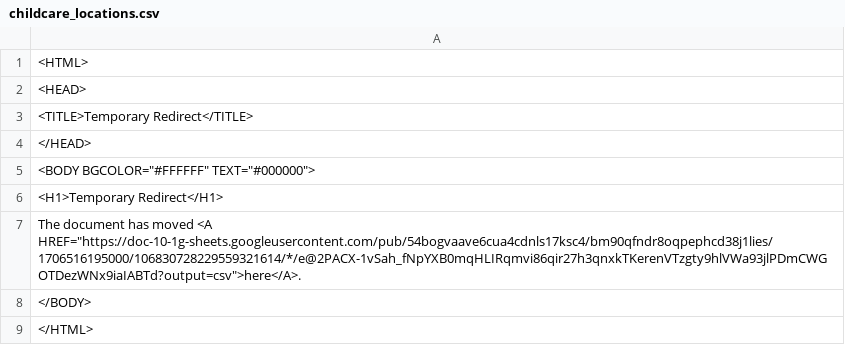
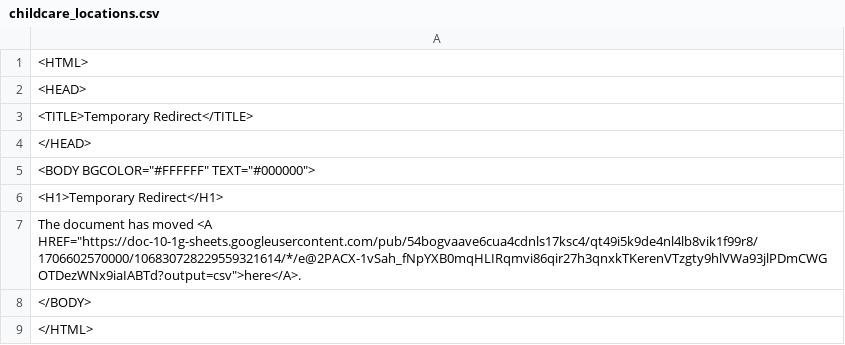
Before and after one commit to Cantaloupe2/github-action-csv-update-demo, a CSV file: data/childcare_locations.csv, drawn as a sheet.

```diff
--- a/data/childcare_locations.csv
+++ b/data/childcare_locations.csv
@@ -6,3 +6,3 @@
 <H1>Temporary Redirect</H1>
-The document has moved <A HREF="https://doc-10-1g-sheets.googleusercontent.com/pub/54bogvaave6cua4cdnls17ksc4/bm90qfndr8oqpephcd38j1lies/1706516195000/106830728229559321614/*/e@2PACX-1vSah_fNpYXB0mqHLIRqmvi86qir27h3qnxkTKerenVTzgty9hlVWa93jlPDmCWGOTDezWNx9iaIABTd?output=csv">here</A>.
+The document has moved <A HREF="https://doc-10-1g-sheets.googleusercontent.com/pub/54bogvaave6cua4cdnls17ksc4/qt49i5k9de4nl4lb8vik1f99r8/1706602570000/106830728229559321614/*/e@2PACX-1vSah_fNpYXB0mqHLIRqmvi86qir27h3qnxkTKerenVTzgty9hlVWa93jlPDmCWGOTDezWNx9iaIABTd?output=csv">here</A>.
 </BODY>
```
